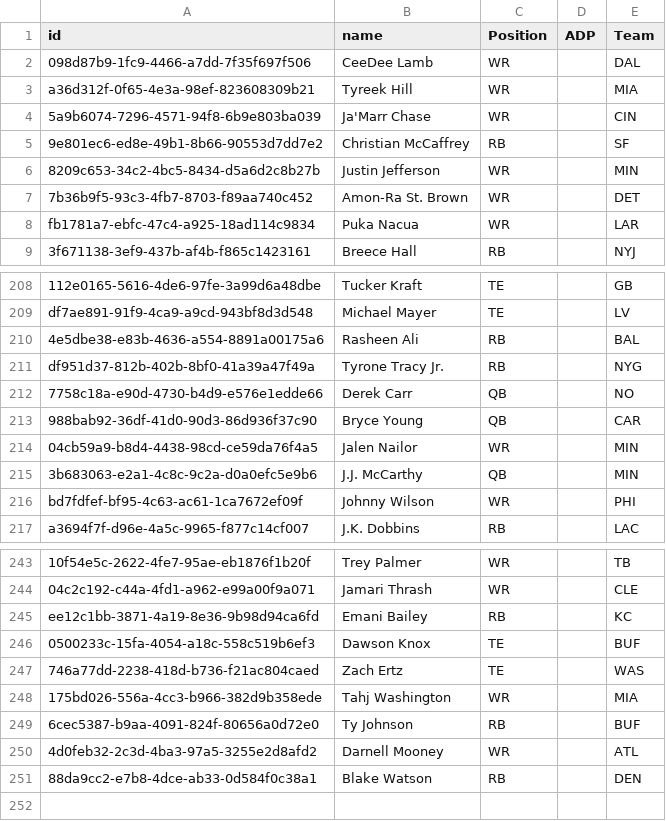
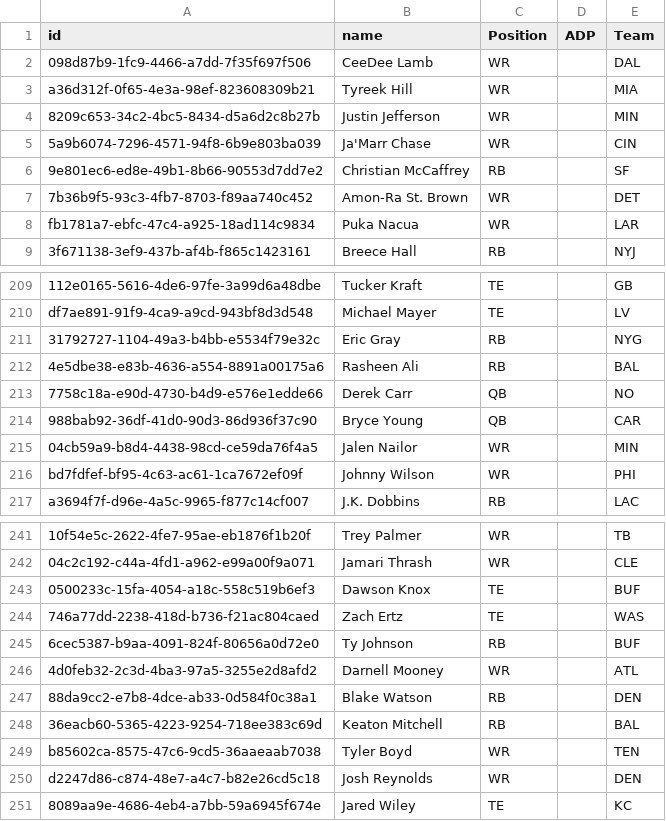
Before and after one commit to AndrewRucker/Fantasy-Football-and-Betting, a CSV file: BestBall/Rankings/UNDERDOG_NFL_434fc3e8-5be6-4b76-89a0-8d04c9049584_rankings.csv, drawn as a sheet; only a part is shown, gaps mark what is left out; removed rows and columns are numbered as before the commit, all else as after; the diff covers the shown part only; the diff names each change by its address in the sheet, - before the commit and + after, or states it on an @@ line.

```diff
--- a/BestBall/Rankings/UNDERDOG_NFL_434fc3e8-5be6-4b76-89a0-8d04c9049584_rankings.csv
+++ b/BestBall/Rankings/UNDERDOG_NFL_434fc3e8-5be6-4b76-89a0-8d04c9049584_rankings.csv
@@ row 6 moved to row 4: 8209c653-34c2-4bc5-8434-d5a6d2c8b27b @@
@@ row 236 moved to row 211: 31792727-1104-49a3-b4bb-e5534f79e32c @@
-row 211: df951d37-812b-402b-8bf0-41a39a47f49a | Tyrone Tracy Jr. | RB |  | NYG
-row 215: 3b683063-e2a1-4c8c-9c2a-d0a0efc5e9b6 | J.J. McCarthy | QB |  | MIN
-row 245: ee12c1bb-3871-4a19-8e36-9b98d94ca6fd | Emani Bailey | RB |  | KC
-row 248: 175bd026-556a-4cc3-b966-382d9b358ede | Tahj Washington | WR |  | MIA
+row 248: 36eacb60-5365-4223-9254-718ee383c69d | Keaton Mitchell | RB |  | BAL
+row 249: b85602ca-8575-47c6-9cd5-36aaeaab7038 | Tyler Boyd | WR |  | TEN
+row 250: d2247d86-c874-48e7-a4c7-b82e26cd5c18 | Josh Reynolds | WR |  | DEN
+row 251: 8089aa9e-4686-4eb4-a7bb-59a6945f674e | Jared Wiley | TE |  | KC
```
Also changed, not shown: 3 moved rows elsewhere in this file, BestBall/Rankings/Beat-Best-Ball-Underdog-Ranks-8-7.csv, BestBall/Rankings/Best-Ball-2024---DK-Ranks-31.csv, 5 other files.
